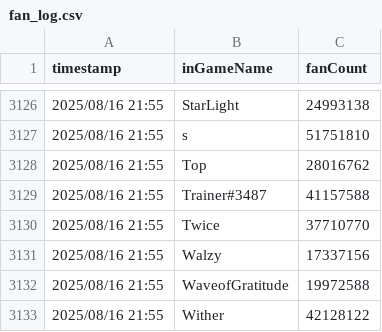
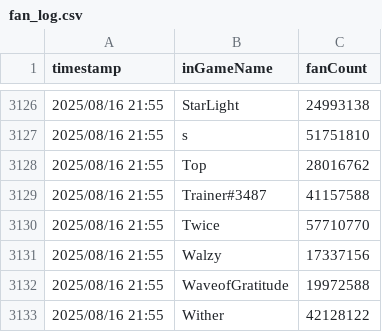
Before and after one commit to sdrawkcaBdeT/prettyDerbyClubAnalysis, a CSV file: fan_log.csv, drawn as a sheet; only a part is shown, gaps mark what is left out; the diff covers the shown part only.

```diff
--- a/fan_log.csv
+++ b/fan_log.csv
@@ -3129,3 +3129,3 @@ timestamp,inGameName,fanCount
 2025/08/16 21:55,Trainer#3487,41157588
-2025/08/16 21:55,Twice,37710770
+2025/08/16 21:55,Twice,57710770
 2025/08/16 21:55,Walzy,17337156
```
Also changed, not shown: 30 added rows elsewhere in this file, 2 other files.
